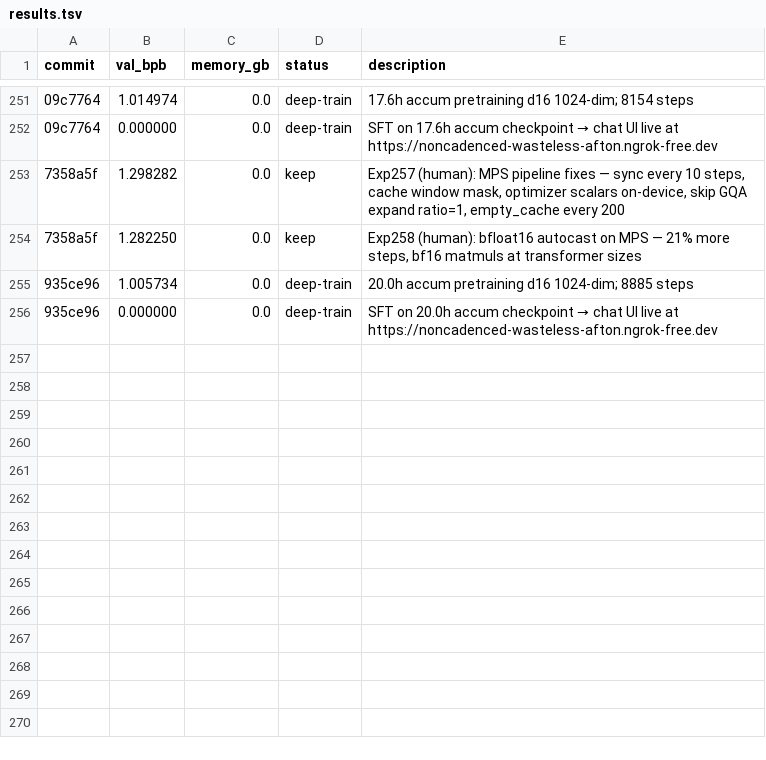
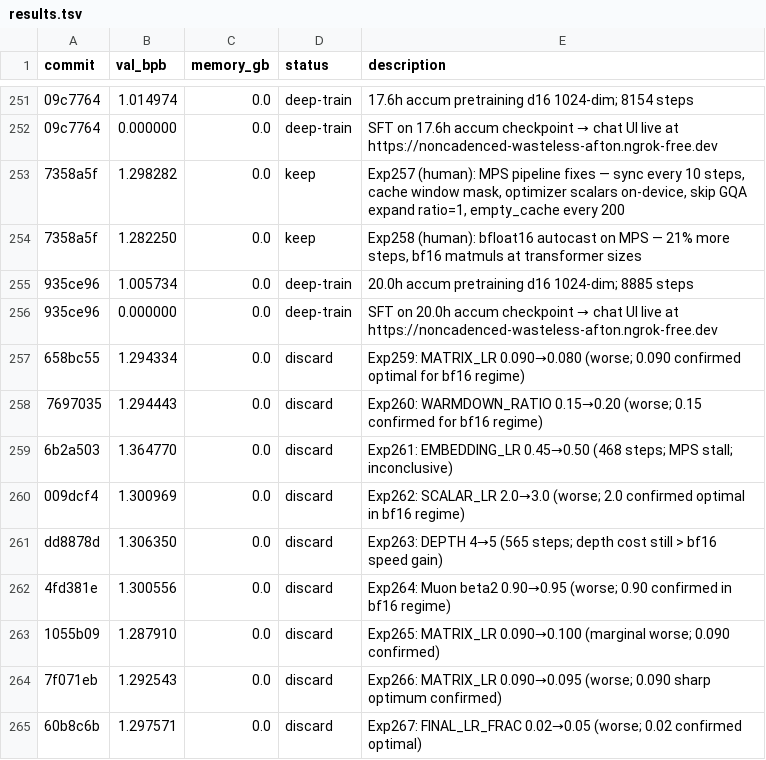
Before and after one commit to ashish-sadh/autoresearch, a TSV file: results.tsv, drawn as a sheet; only a part is shown, gaps mark what is left out; the diff names each change by its address in the sheet, - before the commit and + after, or states it on an @@ line.

```diff
--- a/results.tsv
+++ b/results.tsv
+row 257: 658bc55 | 1.294334 | 0.0 | discard | Exp259: MATRIX_LR 0.090→0.080 (worse; 0.090 confirmed optimal for bf16 regime)
+row 258: 7697035 | 1.294443 | 0.0 | discard | Exp260: WARMDOWN_RATIO 0.15→0.20 (worse; 0.15 confirmed for bf16 regime)
+row 259: 6b2a503 | 1.364770 | 0.0 | discard | Exp261: EMBEDDING_LR 0.45→0.50 (468 steps; MPS stall; inconclusive)
+row 260: 009dcf4 | 1.300969 | 0.0 | discard | Exp262: SCALAR_LR 2.0→3.0 (worse; 2.0 confirmed optimal in bf16 regime)
+row 261: dd8878d | 1.306350 | 0.0 | discard | Exp263: DEPTH 4→5 (565 steps; depth cost still > bf16 speed gain)
+row 262: 4fd381e | 1.300556 | 0.0 | discard | Exp264: Muon beta2 0.90→0.95 (worse; 0.90 confirmed in bf16 regime)
+row 263: 1055b09 | 1.287910 | 0.0 | discard | Exp265: MATRIX_LR 0.090→0.100 (marginal worse; 0.090 confirmed)
+row 264: 7f071eb | 1.292543 | 0.0 | discard | Exp266: MATRIX_LR 0.090→0.095 (worse; 0.090 sharp optimum confirmed)
+row 265: 60b8c6b | 1.297571 | 0.0 | discard | Exp267: FINAL_LR_FRAC 0.02→0.05 (worse; 0.02 confirmed optimal)
```
Also changed, not shown: 1 other file.
